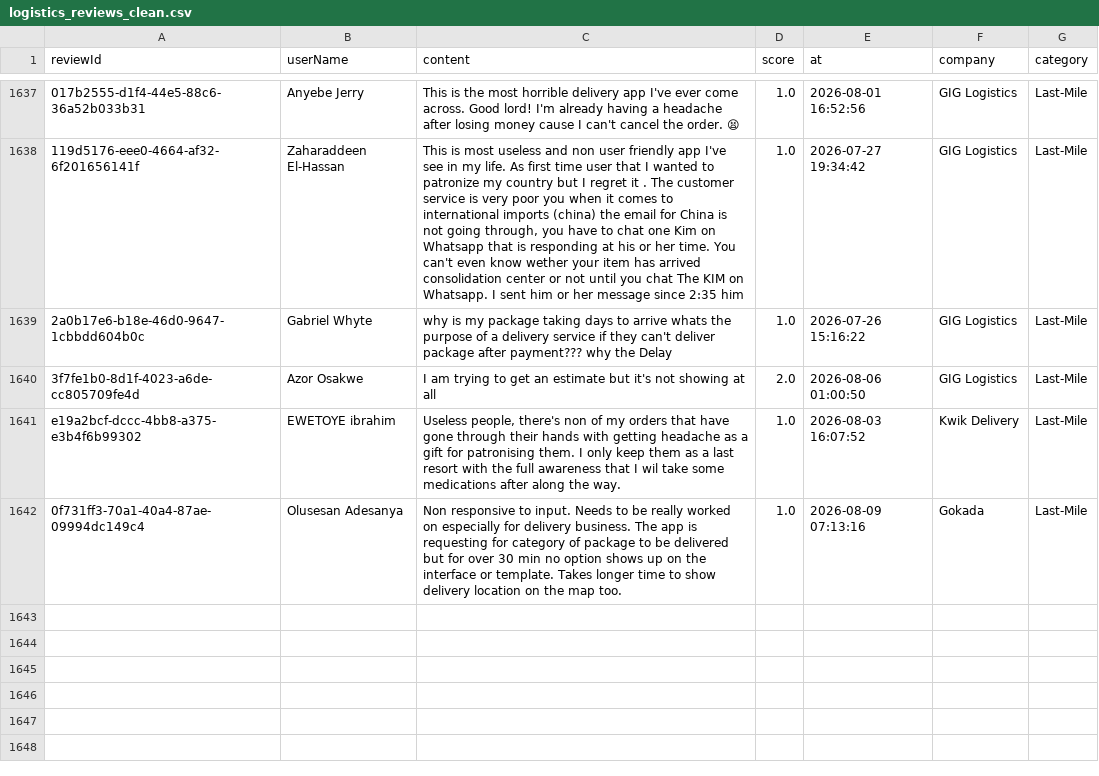
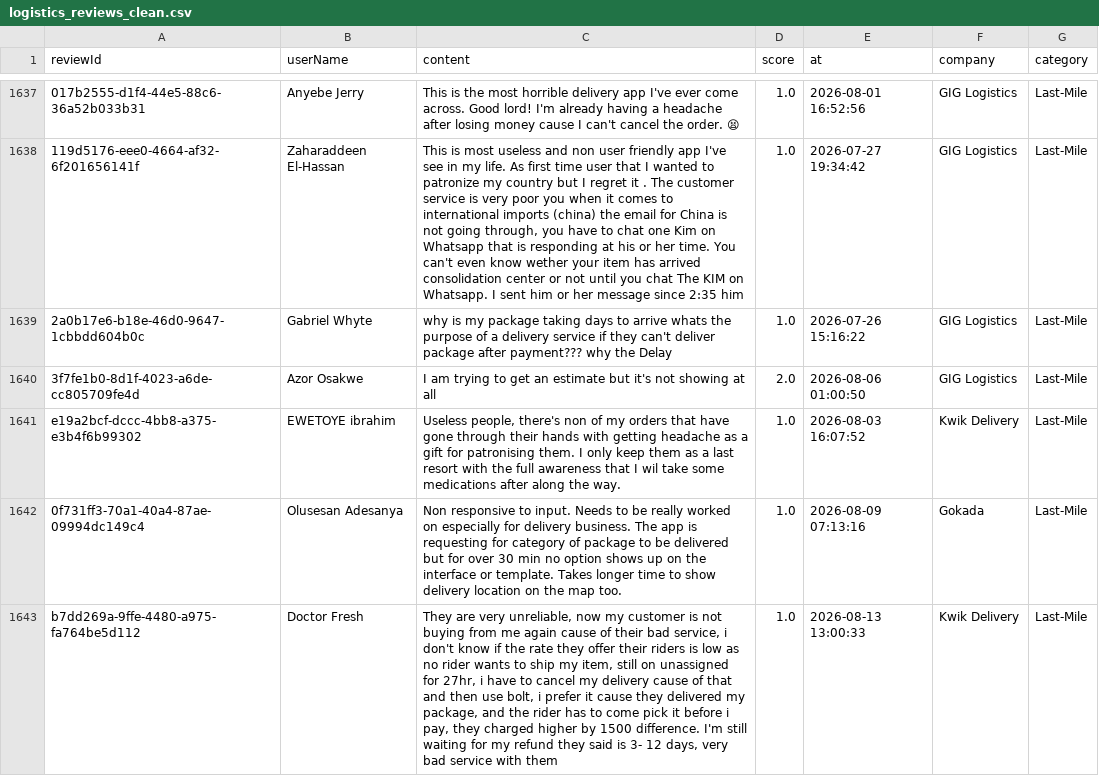
Before and after one commit to Delphineuzoeto/intelligence-tracker, a CSV file: logistics_reviews_clean.csv, drawn as a sheet; only a part is shown, gaps mark what is left out; the diff names each change by its address in the sheet, - before the commit and + after, or states it on an @@ line.

```diff
--- a/logistics_reviews_clean.csv
+++ b/logistics_reviews_clean.csv
+row 1643: b7dd269a-9ffe-4480-a975-fa764be5d112 | Doctor Fresh | They are very unreliable, now my customer is not buying from me again cause of their bad service, i don't know if the rate they offer their riders is low as no rider wants to ship my item, still on unassigned for 27hr, i have to cancel my delivery cause of that and then use bolt, i prefer it cause they delivered my package, and the rider has to come pick it before i pay, they charged higher by 1500 difference. I'm still waiting for my refund they said is 3- 12 days, very bad service with them | 1.0 | 2026-08-13 13:00:33 | Kwik Delivery | Last-Mile
```
Also changed, not shown: logistics_reviews_raw.csv.
